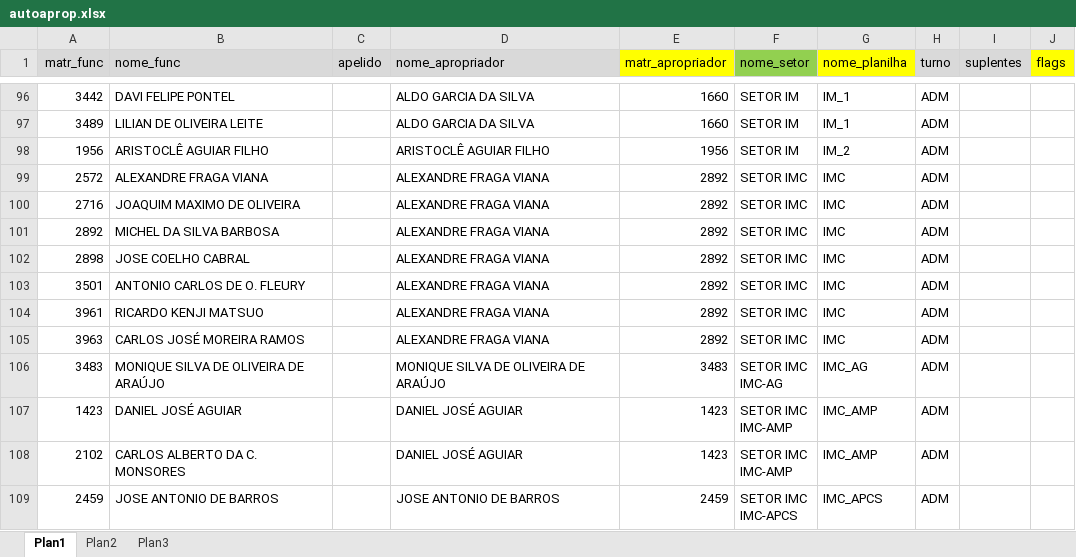
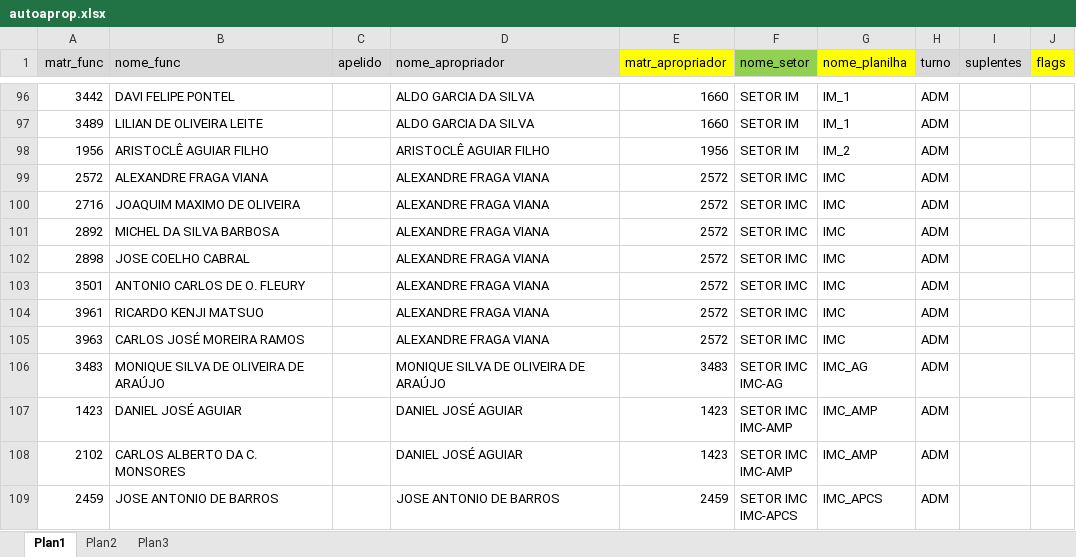
Before and after one commit to flipbit03/sisaprop, an Excel workbook: maps/autoaprop.xlsx, sheet Plan1, drawn as a sheet; only a part is shown, gaps mark what is left out; values as stored, in another font and other column widths than the file's, no borders; the diff names each change by its address in the sheet, - before the commit and + after, or states it on an @@ line.

```diff
--- a/maps/autoaprop.xlsx (sheet Plan1)
+++ b/maps/autoaprop.xlsx (sheet Plan1)
-E99:E105 (matr_apropriador): 2892
+E99:E105 (matr_apropriador): 2572
```
Also changed, not shown: outputs/autoaprop.xlsx/autoapropxlsx/IMC.XLSX.
